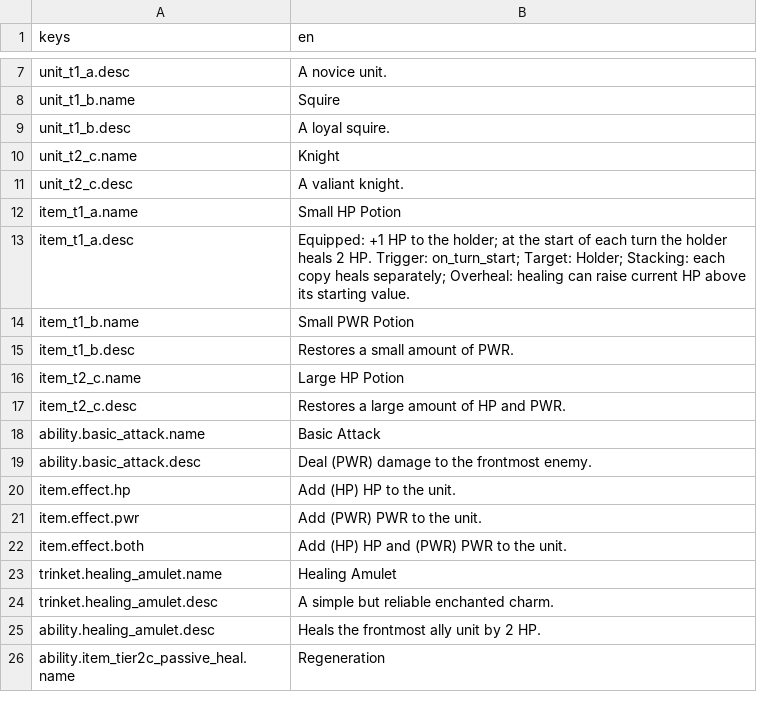
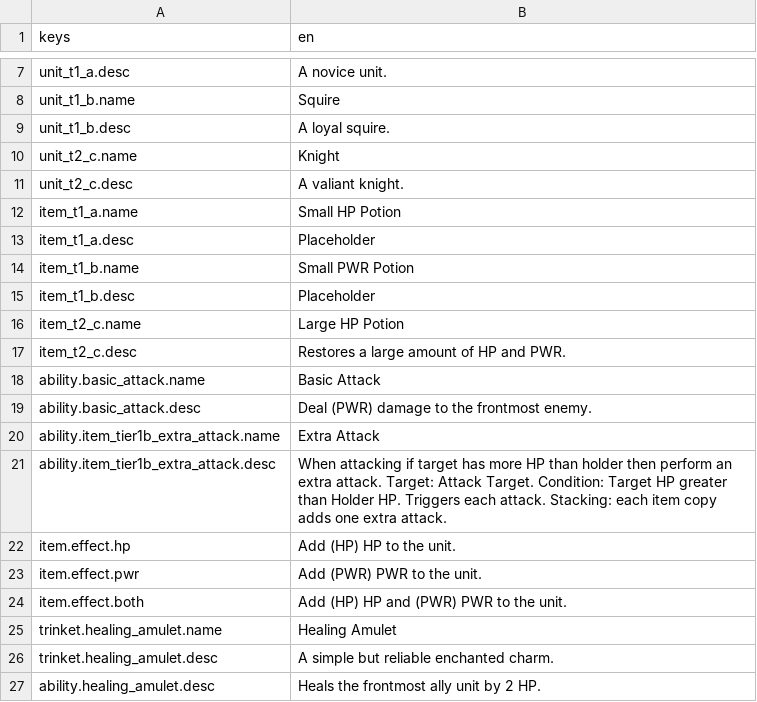
Before and after one commit to OVagamundo/Flashcard-Heroes, a CSV file: localization/game.csv, drawn as a sheet; only a part is shown, gaps mark what is left out; the shorter side is filled out with more unchanged rows.

Commit message:
Only a few more abilities to go. next one if the tier2 unit ability! game is working!

```diff
--- a/localization/game.csv
+++ b/localization/game.csv
@@ -12,5 +12,5 @@ unit_t2_c.desc,A valiant knight.
 item_t1_a.name,Small HP Potion
-item_t1_a.desc,Equipped: +1 HP to the holder; at the start of each turn the holder heals 2 HP. Trigger: on_turn_start; Target: Holder; Stacking: each copy heals separately; Overheal: healing can raise current HP above its starting value.
+item_t1_a.desc,Placeholder
 item_t1_b.name,Small PWR Potion
-item_t1_b.desc,Restores a small amount of PWR.
+item_t1_b.desc,Placeholder
 item_t2_c.name,Large HP Potion
@@ -19,2 +19,4 @@ ability.basic_attack.name,Basic Attack
 ability.basic_attack.desc,Deal (PWR) damage to the frontmost enemy.
+ability.item_tier1b_extra_attack.name,Extra Attack
+ability.item_tier1b_extra_attack.desc,When attacking if target has more HP than holder then perform an extra attack. Target: Attack Target. Condition: Target HP greater than Holder HP. Triggers each attack. Stacking: each item copy adds one extra attack.
 item.effect.hp,Add (HP) HP to the unit.
```
Also changed, not shown: 35 other files.
